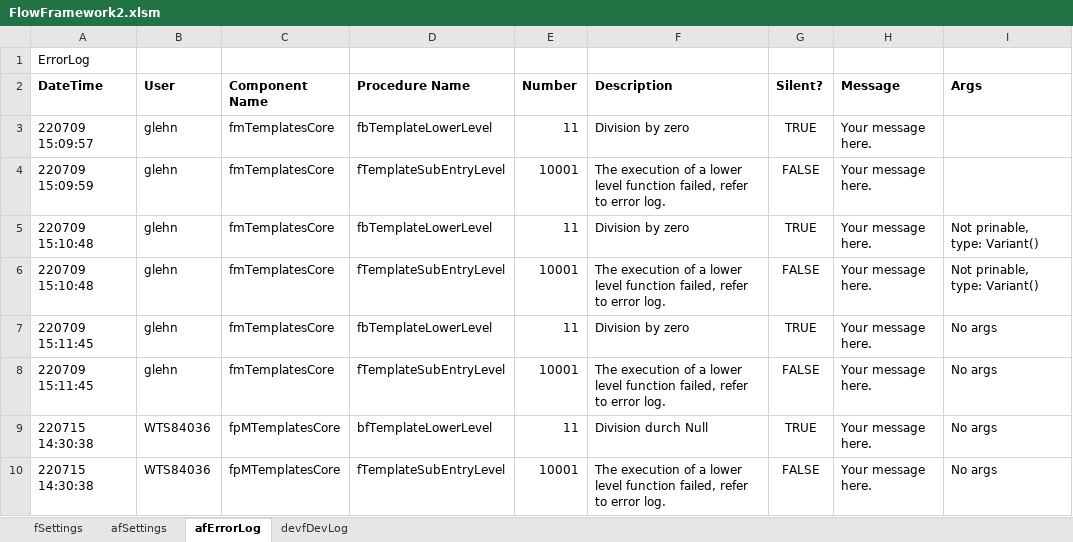
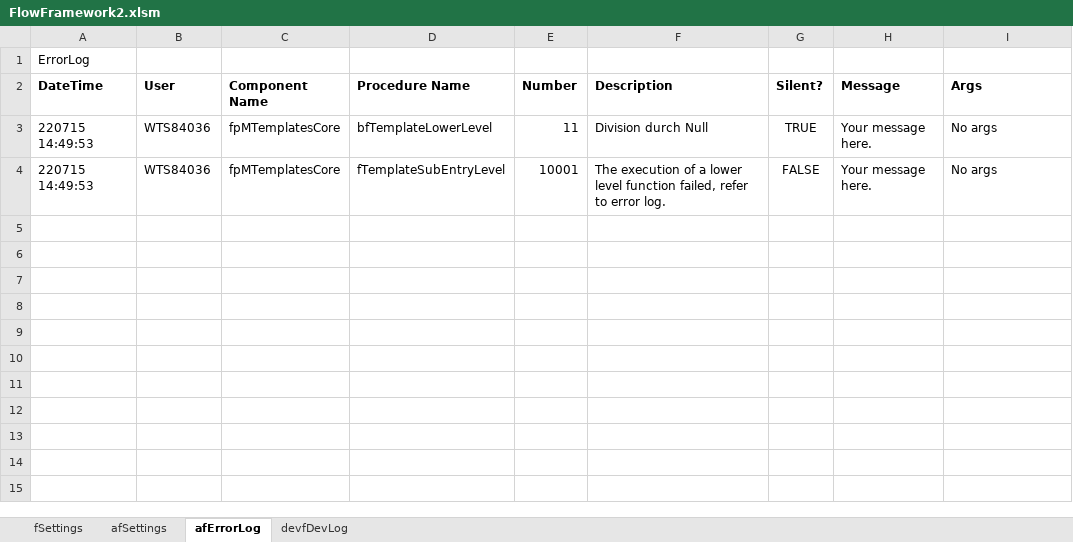
Before and after one commit to gueleh/flowframework2, an Excel workbook: FlowFramework2.xlsm, sheet afErrorLog, drawn as a sheet; values as stored, in another font and other column widths than the file's, no borders; removed rows and columns are numbered as before the commit, all else as after; the diff names each change by its address in the sheet, - before the commit and + after, or states it on an @@ line.

```diff
--- a/FlowFramework2.xlsm (sheet afErrorLog)
+++ b/FlowFramework2.xlsm (sheet afErrorLog)
-row 3: 220709 15:09:57 | glehn | fmTemplatesCore | fbTemplateLowerLevel | 11 | Division by zero | TRUE | Your message here.
-row 4: 220709 15:09:59 | glehn | fmTemplatesCore | fTemplateSubEntryLevel | 10001 | The execution of a lower level function failed, refer to error log. | FALSE | Your message here.
-row 5: 220709 15:10:48 | glehn | fmTemplatesCore | fbTemplateLowerLevel | 11 | Division by zero | TRUE | Your message here. | Not prinable, type: Variant()
-row 6: 220709 15:10:48 | glehn | fmTemplatesCore | fTemplateSubEntryLevel | 10001 | The execution of a lower level function failed, refer to error log. | FALSE | Your message here. | Not prinable, type: Variant()
-row 7: 220709 15:11:45 | glehn | fmTemplatesCore | fbTemplateLowerLevel | 11 | Division by zero | TRUE | Your message here. | No args
-row 8: 220709 15:11:45 | glehn | fmTemplatesCore | fTemplateSubEntryLevel | 10001 | The execution of a lower level function failed, refer to error log. | FALSE | Your message here. | No args
-A3:A4 (DateTime): 220715 14:30:38
+A3:A4 (DateTime): 220715 14:49:53
```
Also changed, not shown: sheet fSettings, sheet afSettings, 9 other files.
